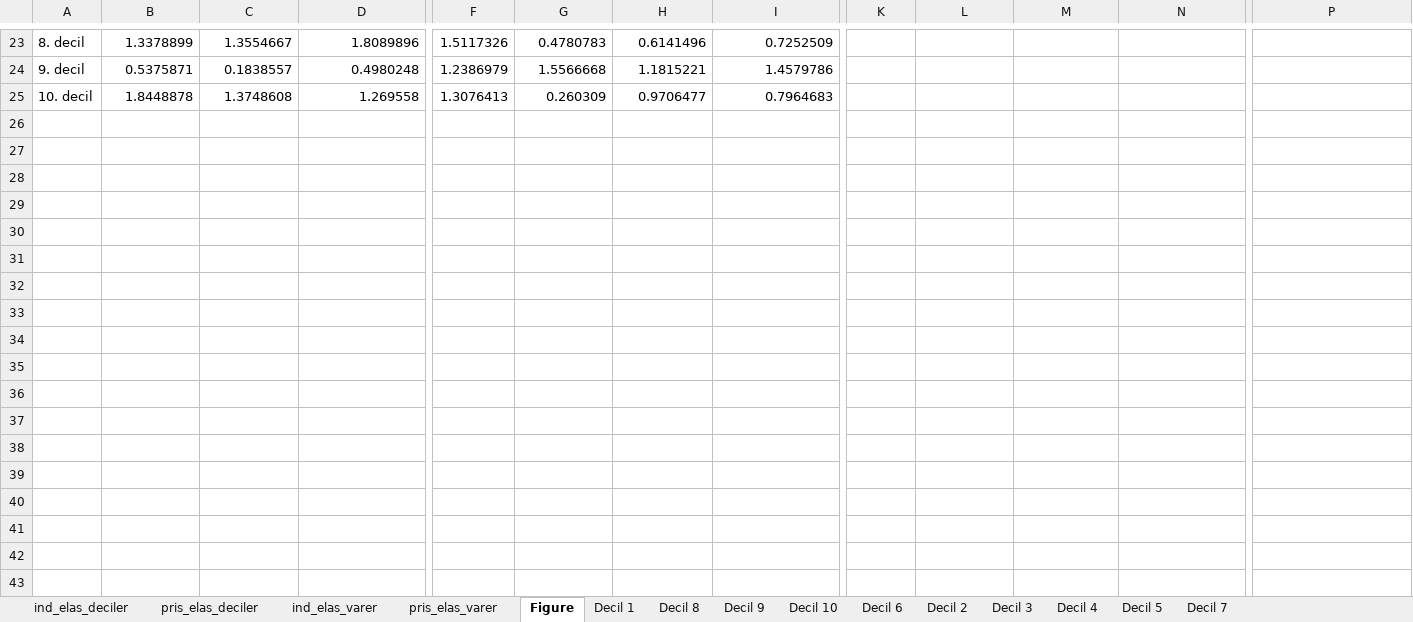
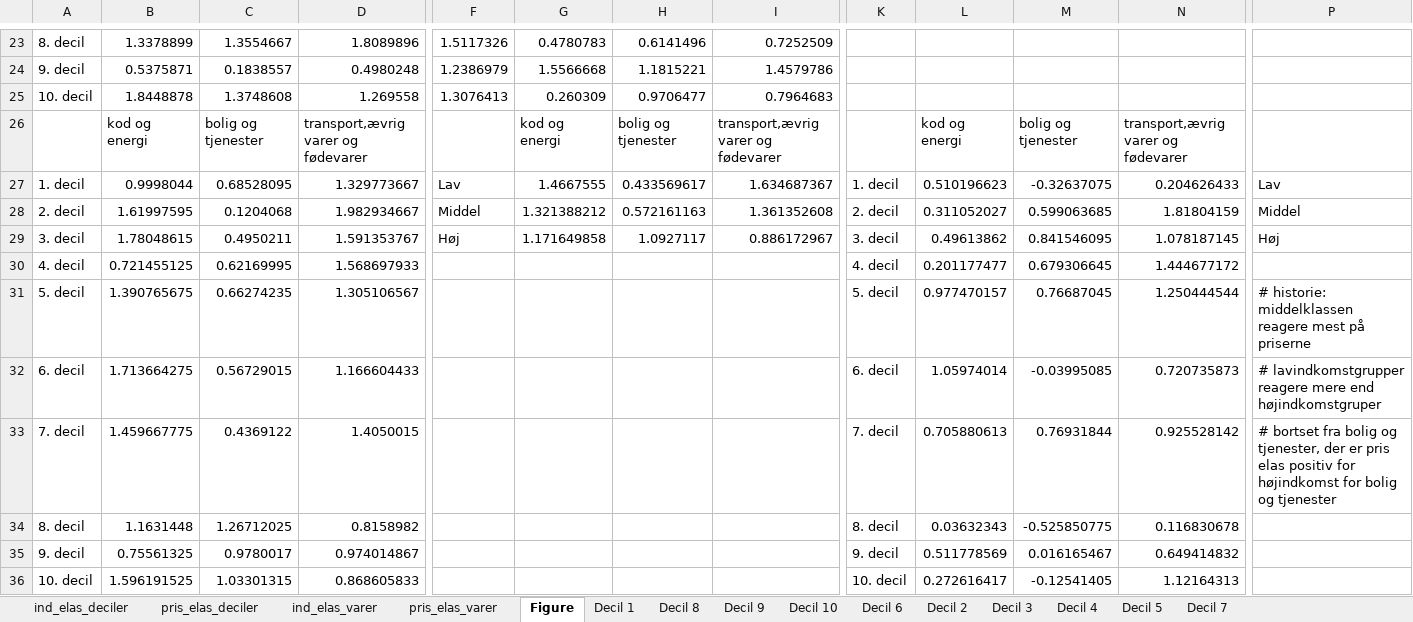
Before and after one commit to Anaconda95/SpecialeJR, an Excel workbook: AIDS/Elasticiteter.xlsx, sheet Figure, drawn as a sheet; only a part is shown, gaps mark what is left out; values as stored, in another font and other column widths than the file's, no borders; rows hold the shown columns only; the diff names each change by its address in the sheet, - before the commit and + after, or states it on an @@ line.

```diff
--- a/AIDS/Elasticiteter.xlsx (sheet Figure)
+++ b/AIDS/Elasticiteter.xlsx (sheet Figure)
+row 26:  | kod og energi | bolig og tjenester | transport,ævrig varer og fødevarer |  | kod og energi | bolig og tjenester | transport,ævrig varer og fødevarer |  | kod og energi | bolig og tjenester | transport,ævrig varer og fødevarer
+row 27: 1. decil | 0.9998044 | 0.68528095 | 1.329773667 | Lav | 1.4667555 | 0.433569617 | 1.634687367 | 1. decil | 0.510196623 | -0.32637075 | 0.204626433 | Lav
+row 28: 2. decil | 1.61997595 | 0.1204068 | 1.982934667 | Middel | 1.321388212 | 0.572161163 | 1.361352608 | 2. decil | 0.311052027 | 0.599063685 | 1.81804159 | Middel
+row 29: 3. decil | 1.78048615 | 0.4950211 | 1.591353767 | Høj | 1.171649858 | 1.0927117 | 0.886172967 | 3. decil | 0.49613862 | 0.841546095 | 1.078187145 | Høj
+row 30: 4. decil | 0.721455125 | 0.62169995 | 1.568697933 |  |  |  |  | 4. decil | 0.201177477 | 0.679306645 | 1.444677172
+row 31: 5. decil | 1.390765675 | 0.66274235 | 1.305106567 |  |  |  |  | 5. decil | 0.977470157 | 0.76687045 | 1.250444544 | # historie: middelklassen reagere mest på priserne
+row 32: 6. decil | 1.713664275 | 0.56729015 | 1.166604433 |  |  |  |  | 6. decil | 1.05974014 | -0.03995085 | 0.720735873 | # lavindkomstgrupper reagere mere end højindkomstgruper
+row 33: 7. decil | 1.459667775 | 0.4369122 | 1.4050015 |  |  |  |  | 7. decil | 0.705880613 | 0.76931844 | 0.925528142 | # bortset fra bolig og tjenester, der er pris elas positiv for højindkomst for bolig og tjenester
+row 34: 8. decil | 1.1631448 | 1.26712025 | 0.8158982 |  |  |  |  | 8. decil | 0.03632343 | -0.525850775 | 0.116830678
+row 35: 9. decil | 0.75561325 | 0.9780017 | 0.974014867 |  |  |  |  | 9. decil | 0.511778569 | 0.016165467 | 0.649414832
+row 36: 10. decil | 1.596191525 | 1.03301315 | 0.868605833 |  |  |  |  | 10. decil | 0.272616417 | -0.12541405 | 1.12164313
```
Also changed, not shown: charts or pictures, 5 other files.
